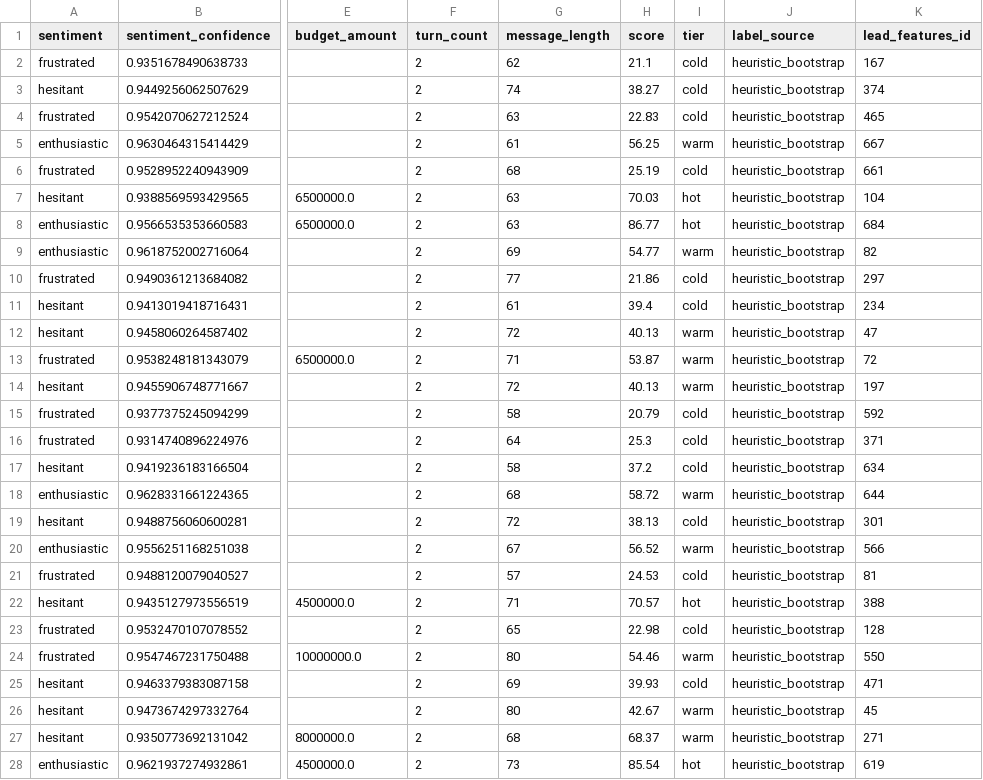
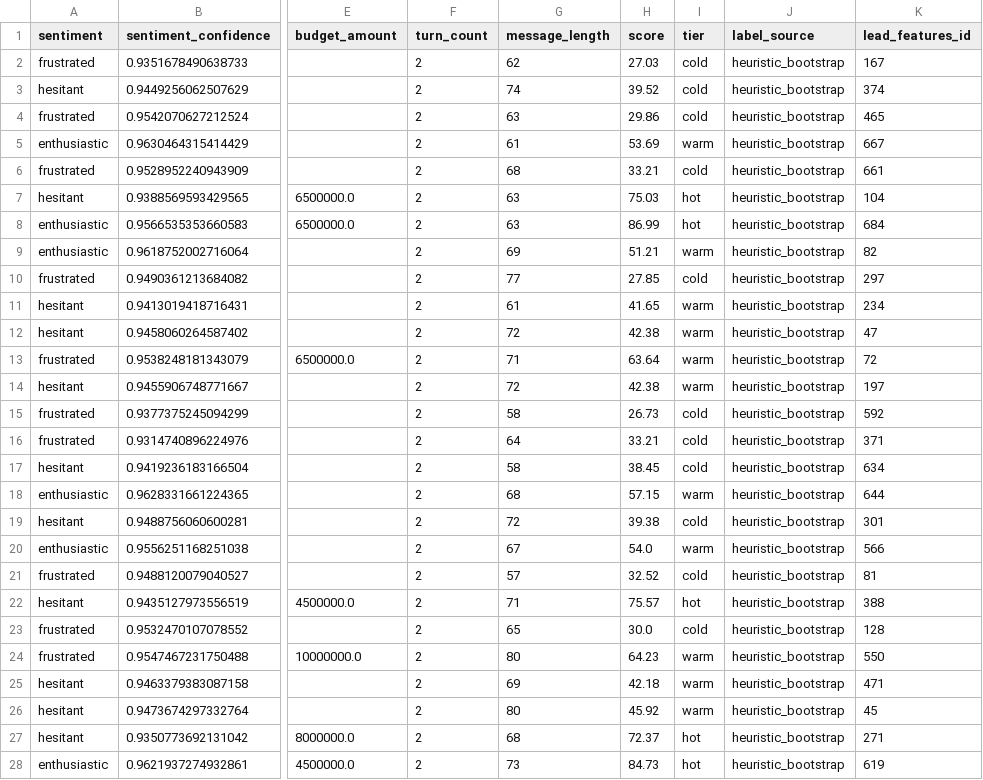
Before and after one commit to sakshi-malunjkar/EstateIQ, a CSV file: data/lead_scoring/test.csv, drawn as a sheet; only a part is shown, gaps mark what is left out; the diff covers the shown part only; the diff names each change by its address in the sheet, - before the commit and + after, or states it on an @@ line.

```diff
--- a/data/lead_scoring/test.csv
+++ b/data/lead_scoring/test.csv
-H2 (score): 21.1
+H2 (score): 27.03
-H3 (score): 38.27
+H3 (score): 39.52
-H4 (score): 22.83
+H4 (score): 29.86
-H5 (score): 56.25
+H5 (score): 53.69
-H6 (score): 25.19
+H6 (score): 33.21
-H7 (score): 70.03
+H7 (score): 75.03
-H8 (score): 86.77
+H8 (score): 86.99
-H9 (score): 54.77
+H9 (score): 51.21
-H10 (score): 21.86
+H10 (score): 27.85
-H11 (score): 39.4
+H11 (score): 41.65
-I11 (tier): cold
+I11 (tier): warm
-H12 (score): 40.13
+H12 (score): 42.38
-H13 (score): 53.87
+H13 (score): 63.64
-H14 (score): 40.13
+H14 (score): 42.38
-H15 (score): 20.79
+H15 (score): 26.73
-H16 (score): 25.3
+H16 (score): 33.21
-H17 (score): 37.2
+H17 (score): 38.45
-H18 (score): 58.72
+H18 (score): 57.15
-H19 (score): 38.13
+H19 (score): 39.38
-H20 (score): 56.52
+H20 (score): 54.0
-H21 (score): 24.53
+H21 (score): 32.52
-H22 (score): 70.57
+H22 (score): 75.57
-H23 (score): 22.98
+H23 (score): 30.0
-H24 (score): 54.46
+H24 (score): 64.23
-H25 (score): 39.93
+H25 (score): 42.18
-I25 (tier): cold
+I25 (tier): warm
-H26 (score): 42.67
+H26 (score): 45.92
-H27 (score): 68.37
+H27 (score): 72.37
-I27 (tier): warm
+I27 (tier): hot
-H28 (score): 85.54
+H28 (score): 84.73
```
Also changed, not shown: 44 edited cells elsewhere in this file, data/lead_scoring/train.csv, data/lead_scoring/val.csv, 7 other files.
